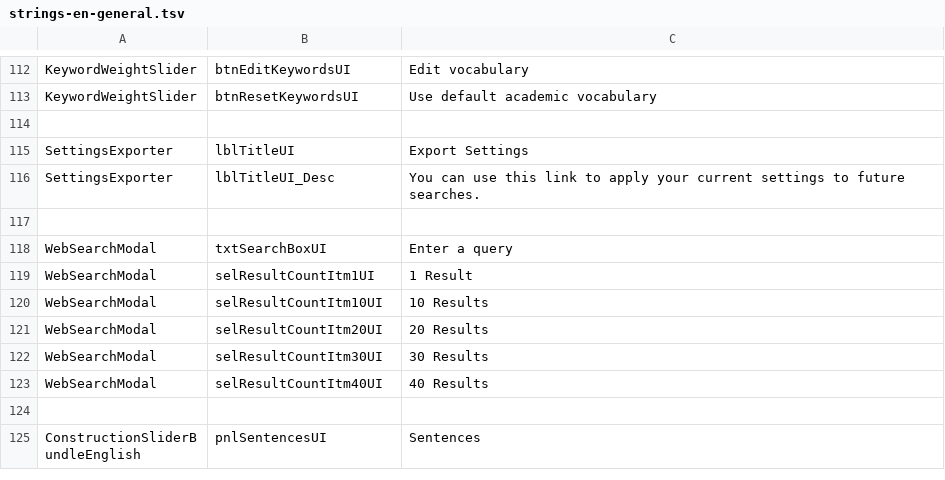
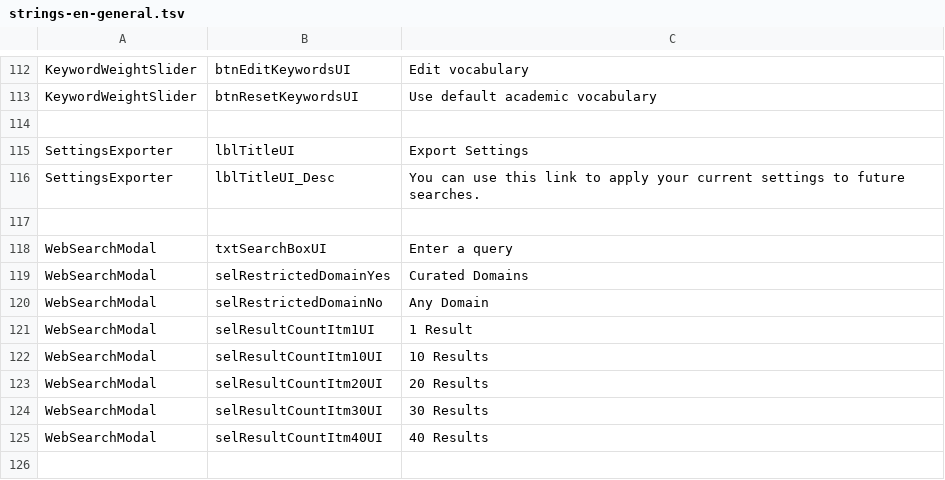
Before and after one commit to reynoldsnlp/flair, a TSV file: src/main/java/com/flair/client/localization/resources/strings-en-general.tsv, drawn as a sheet; only a part is shown, gaps mark what is left out; the shorter side is filled out with more unchanged rows; the diff names each change by its address in the sheet, - before the commit and + after, or states it on an @@ line.

```diff
--- a/src/main/java/com/flair/client/localization/resources/strings-en-general.tsv
+++ b/src/main/java/com/flair/client/localization/resources/strings-en-general.tsv
+row 119: WebSearchModal | selRestrictedDomainYes | Curated Domains
+row 120: WebSearchModal | selRestrictedDomainNo | Any Domain
```
Also changed, not shown: src/main/java/com/flair/client/localization/resources/strings-de-general.tsv, 18 other files.
